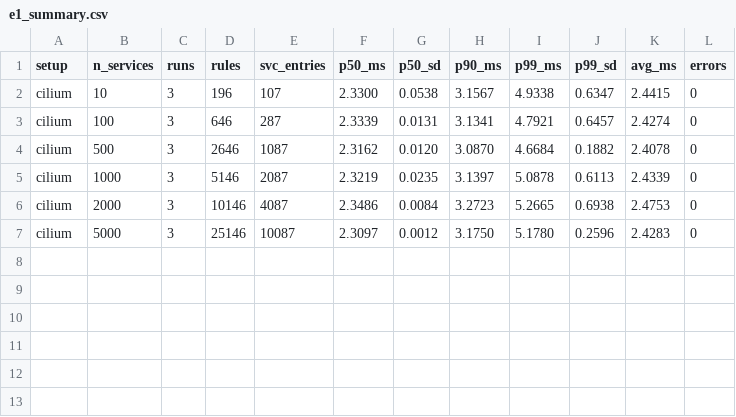
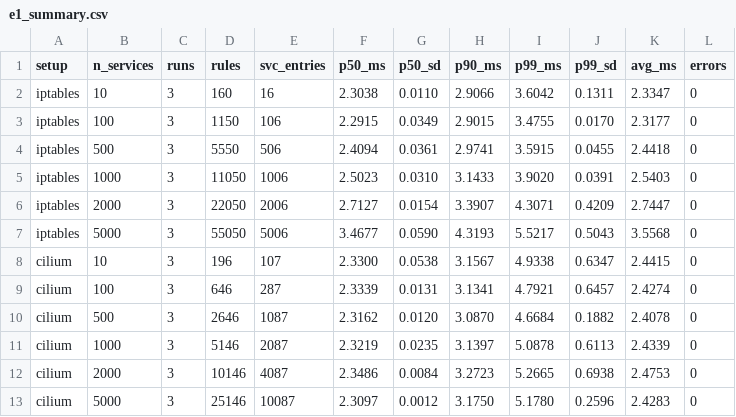
Before and after one commit to UITProjects/it2003-cilium-ebpf-project, a CSV file: e1/results/e1_summary.csv, drawn as a sheet; the diff names each change by its address in the sheet, - before the commit and + after, or states it on an @@ line.

```diff
--- a/e1/results/e1_summary.csv
+++ b/e1/results/e1_summary.csv
+row 2: iptables | 10 | 3 | 160 | 16 | 2.3038 | 0.0110 | 2.9066 | 3.6042 | 0.1311 | 2.3347 | 0
+row 3: iptables | 100 | 3 | 1150 | 106 | 2.2915 | 0.0349 | 2.9015 | 3.4755 | 0.0170 | 2.3177 | 0
+row 4: iptables | 500 | 3 | 5550 | 506 | 2.4094 | 0.0361 | 2.9741 | 3.5915 | 0.0455 | 2.4418 | 0
+row 5: iptables | 1000 | 3 | 11050 | 1006 | 2.5023 | 0.0310 | 3.1433 | 3.9020 | 0.0391 | 2.5403 | 0
+row 6: iptables | 2000 | 3 | 22050 | 2006 | 2.7127 | 0.0154 | 3.3907 | 4.3071 | 0.4209 | 2.7447 | 0
+row 7: iptables | 5000 | 3 | 55050 | 5006 | 3.4677 | 0.0590 | 4.3193 | 5.5217 | 0.5043 | 3.5568 | 0
```
Also changed, not shown: e1/results/e1.csv, 40 other files.
